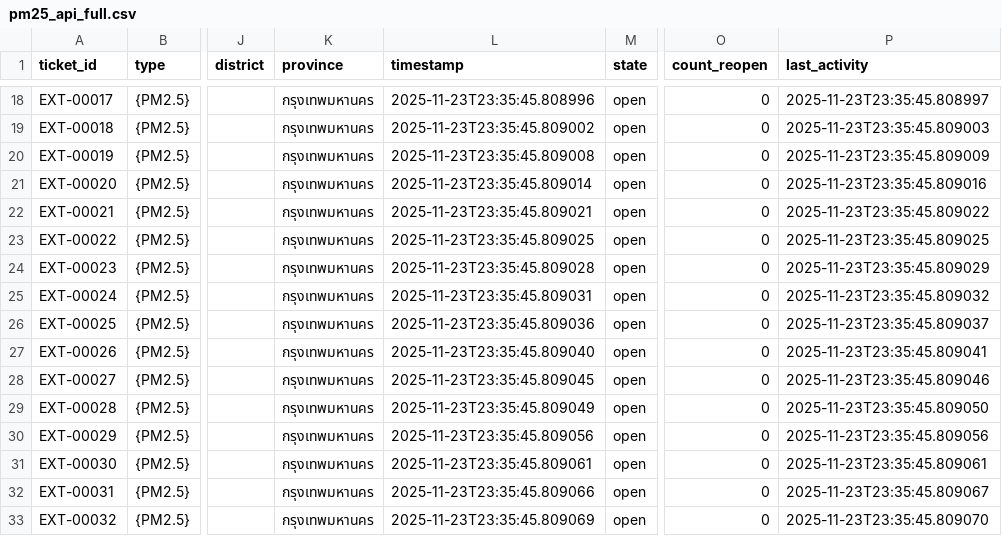
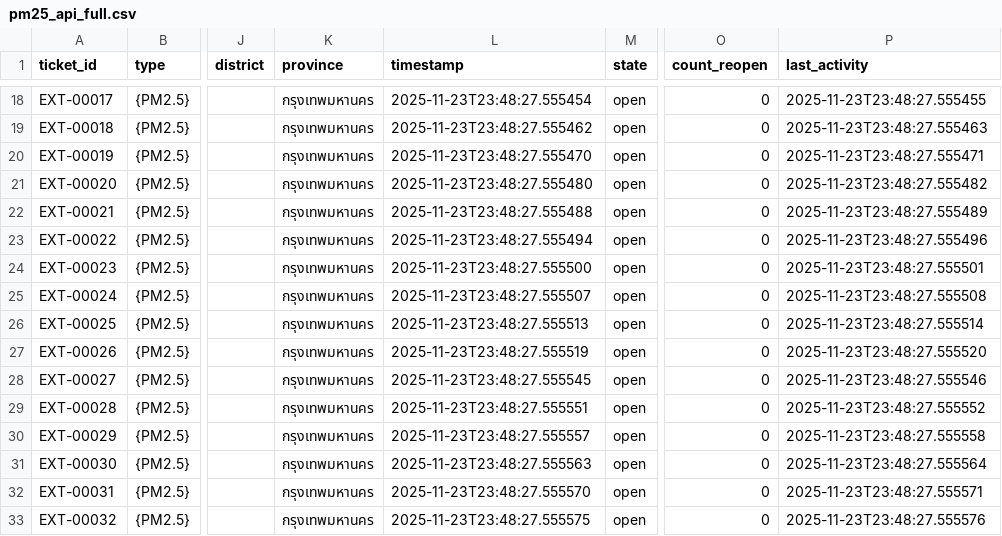
Before and after one commit to Nanont/iloveReelig, a CSV file: data_raw/external_raw/pm25_api_full.csv, drawn as a sheet; only a part is shown, gaps mark what is left out; the diff covers the shown part only; the diff names each change by its address in the sheet, - before the commit and + after, or states it on an @@ line.

```diff
--- a/data_raw/external_raw/pm25_api_full.csv
+++ b/data_raw/external_raw/pm25_api_full.csv
-L18 (timestamp): 2025-11-23T23:35:45.808996
+L18 (timestamp): 2025-11-23T23:48:27.555454
-P18 (last_activity): 2025-11-23T23:35:45.808997
+P18 (last_activity): 2025-11-23T23:48:27.555455
-L19 (timestamp): 2025-11-23T23:35:45.809002
+L19 (timestamp): 2025-11-23T23:48:27.555462
-P19 (last_activity): 2025-11-23T23:35:45.809003
+P19 (last_activity): 2025-11-23T23:48:27.555463
-L20 (timestamp): 2025-11-23T23:35:45.809008
+L20 (timestamp): 2025-11-23T23:48:27.555470
-P20 (last_activity): 2025-11-23T23:35:45.809009
+P20 (last_activity): 2025-11-23T23:48:27.555471
-L21 (timestamp): 2025-11-23T23:35:45.809014
+L21 (timestamp): 2025-11-23T23:48:27.555480
-P21 (last_activity): 2025-11-23T23:35:45.809016
+P21 (last_activity): 2025-11-23T23:48:27.555482
-L22 (timestamp): 2025-11-23T23:35:45.809021
+L22 (timestamp): 2025-11-23T23:48:27.555488
-P22 (last_activity): 2025-11-23T23:35:45.809022
+P22 (last_activity): 2025-11-23T23:48:27.555489
-L23 (timestamp): 2025-11-23T23:35:45.809025
+L23 (timestamp): 2025-11-23T23:48:27.555494
-P23 (last_activity): 2025-11-23T23:35:45.809025
+P23 (last_activity): 2025-11-23T23:48:27.555496
-L24 (timestamp): 2025-11-23T23:35:45.809028
+L24 (timestamp): 2025-11-23T23:48:27.555500
-P24 (last_activity): 2025-11-23T23:35:45.809029
+P24 (last_activity): 2025-11-23T23:48:27.555501
-L25 (timestamp): 2025-11-23T23:35:45.809031
+L25 (timestamp): 2025-11-23T23:48:27.555507
-P25 (last_activity): 2025-11-23T23:35:45.809032
+P25 (last_activity): 2025-11-23T23:48:27.555508
-L26 (timestamp): 2025-11-23T23:35:45.809036
+L26 (timestamp): 2025-11-23T23:48:27.555513
-P26 (last_activity): 2025-11-23T23:35:45.809037
+P26 (last_activity): 2025-11-23T23:48:27.555514
-L27 (timestamp): 2025-11-23T23:35:45.809040
+L27 (timestamp): 2025-11-23T23:48:27.555519
-P27 (last_activity): 2025-11-23T23:35:45.809041
+P27 (last_activity): 2025-11-23T23:48:27.555520
-L28 (timestamp): 2025-11-23T23:35:45.809045
+L28 (timestamp): 2025-11-23T23:48:27.555545
-P28 (last_activity): 2025-11-23T23:35:45.809046
+P28 (last_activity): 2025-11-23T23:48:27.555546
-L29 (timestamp): 2025-11-23T23:35:45.809049
+L29 (timestamp): 2025-11-23T23:48:27.555551
-P29 (last_activity): 2025-11-23T23:35:45.809050
+P29 (last_activity): 2025-11-23T23:48:27.555552
-L30 (timestamp): 2025-11-23T23:35:45.809056
+L30 (timestamp): 2025-11-23T23:48:27.555557
-P30 (last_activity): 2025-11-23T23:35:45.809056
+P30 (last_activity): 2025-11-23T23:48:27.555558
-L31 (timestamp): 2025-11-23T23:35:45.809061
+L31 (timestamp): 2025-11-23T23:48:27.555563
-P31 (last_activity): 2025-11-23T23:35:45.809061
+P31 (last_activity): 2025-11-23T23:48:27.555564
-L32 (timestamp): 2025-11-23T23:35:45.809066
+L32 (timestamp): 2025-11-23T23:48:27.555570
-P32 (last_activity): 2025-11-23T23:35:45.809067
+P32 (last_activity): 2025-11-23T23:48:27.555571
-L33 (timestamp): 2025-11-23T23:35:45.809069
+L33 (timestamp): 2025-11-23T23:48:27.555575
-P33 (last_activity): 2025-11-23T23:35:45.809070
+P33 (last_activity): 2025-11-23T23:48:27.555576
```
Also changed, not shown: 148 edited cells elsewhere in this file, data_raw/external_raw/flood_risk!!!.csv, data_raw/external_raw/risk_path.csv, 2 other files.
